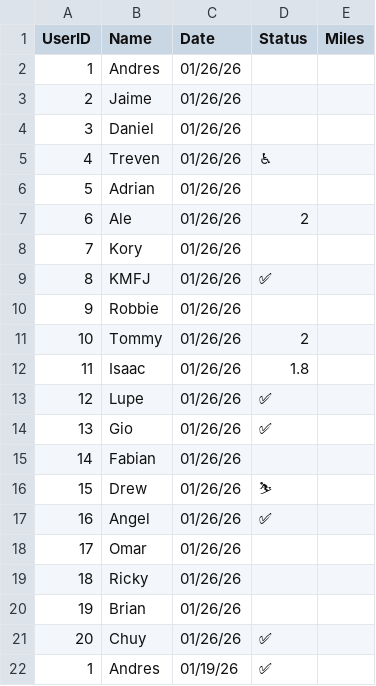
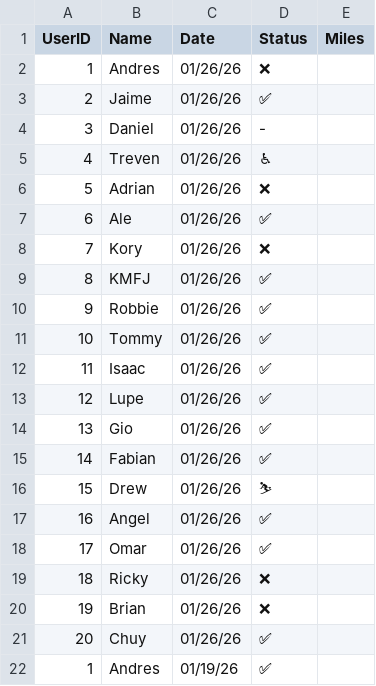
Before and after one commit to chuyval/206-RC-2025, a CSV file: 2026 RC 2025.csv, drawn as a sheet; only a part is shown; the diff names each change by its address in the sheet, - before the commit and + after, or states it on an @@ line.

Commit message:
UI Updates
Data Updates for last week.

```diff
--- a/2026 RC 2025.csv
+++ b/2026 RC 2025.csv
-D2 (Status): (empty)
+D2 (Status): ❌
-D3 (Status): (empty)
+D3 (Status): ✅
-D4 (Status): (empty)
+D4 (Status): -
-D6 (Status): (empty)
+D6 (Status): ❌
-D7 (Status): 2
+D7 (Status): ✅
-D8 (Status): (empty)
+D8 (Status): ❌
-D10 (Status): (empty)
+D10 (Status): ✅
-D11 (Status): 2
+D11 (Status): ✅
-D12 (Status): 1.8
+D12 (Status): ✅
-D15 (Status): (empty)
+D15 (Status): ✅
-D18 (Status): (empty)
+D18 (Status): ✅
-D19:D20 (Status): (empty)
+D19:D20 (Status): ❌
```
Also changed, not shown: 1 other file.
